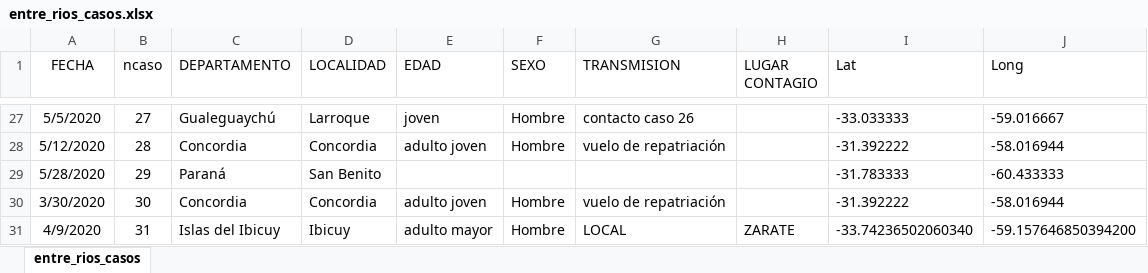
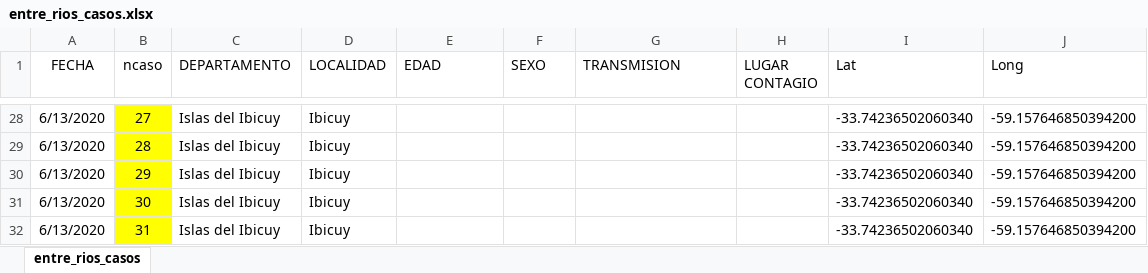
Before and after one commit to GIBD/covid, an Excel workbook: data/entre_rios_casos.xlsx, sheet entre_rios_casos, drawn as a sheet; only a part is shown, gaps mark what is left out; values as stored, in another font and other column widths than the file's, no borders; addresses are those after the commit; the diff covers the shown part only; the diff names each change by its address in the sheet, - before the commit and + after, or states it on an @@ line.

```diff
--- a/data/entre_rios_casos.xlsx (sheet entre_rios_casos)
+++ b/data/entre_rios_casos.xlsx (sheet entre_rios_casos)
-A28 (FECHA): 5/5/2020
+A28 (FECHA): 6/13/2020
-B28:B32 fill: none
+B28:B32 fill: #FFFF00
-C28 (DEPARTAMENTO): Gualeguaychú
+C28 (DEPARTAMENTO): Islas del Ibicuy
-D28 (LOCALIDAD): Larroque
+D28 (LOCALIDAD): Ibicuy
-E28 (EDAD): joven
+E28 (EDAD): (empty)
-F28:F29 (SEXO): Hombre
+F28:F29 (SEXO): (empty)
-G28 (TRANSMISION): contacto caso 26
+G28 (TRANSMISION): (empty)
-I28 (Lat): -33.033333
+I28 (Lat): -33.74236502060340
-J28 (Long): -59.016667
+J28 (Long): -59.157646850394200
-A29 (FECHA): 5/12/2020
+A29 (FECHA): 6/13/2020
-C29 (DEPARTAMENTO): Concordia
+C29 (DEPARTAMENTO): Islas del Ibicuy
-D29 (LOCALIDAD): Concordia
+D29 (LOCALIDAD): Ibicuy
-E29 (EDAD): adulto joven
+E29 (EDAD): (empty)
-G29 (TRANSMISION): vuelo de repatriación
+G29 (TRANSMISION): (empty)
-I29 (Lat): -31.392222
+I29 (Lat): -33.74236502060340
-J29 (Long): -58.016944
+J29 (Long): -59.157646850394200
-A30 (FECHA): 5/28/2020
+A30 (FECHA): 6/13/2020
-C30 (DEPARTAMENTO): Paraná
+C30 (DEPARTAMENTO): Islas del Ibicuy
-D30 (LOCALIDAD): San Benito
+D30 (LOCALIDAD): Ibicuy
-I30 (Lat): -31.783333
+I30 (Lat): -33.74236502060340
-J30 (Long): -60.433333
+J30 (Long): -59.157646850394200
-A31 (FECHA): 3/30/2020
+A31 (FECHA): 6/13/2020
-C31 (DEPARTAMENTO): Concordia
+C31 (DEPARTAMENTO): Islas del Ibicuy
-D31 (LOCALIDAD): Concordia
+D31 (LOCALIDAD): Ibicuy
-E31 (EDAD): adulto joven
+E31 (EDAD): (empty)
-F31:F32 (SEXO): Hombre
+F31:F32 (SEXO): (empty)
-G31 (TRANSMISION): vuelo de repatriación
+G31 (TRANSMISION): (empty)
-I31 (Lat): -31.392222
+I31 (Lat): -33.74236502060340
-J31 (Long): -58.016944
+J31 (Long): -59.157646850394200
-A32 (FECHA): 4/9/2020
+A32 (FECHA): 6/13/2020
-E32 (EDAD): adulto mayor
+E32 (EDAD): (empty)
-G32 (TRANSMISION): LOCAL
+G32 (TRANSMISION): (empty)
-H32 (LUGAR CONTAGIO): ZARATE
+H32 (LUGAR CONTAGIO): (empty)
```
Also changed, not shown: 11 added rows, 1 removed row, 497 edited cells and cell formats elsewhere in this sheet, formulas that keep their value, 1 other file.
